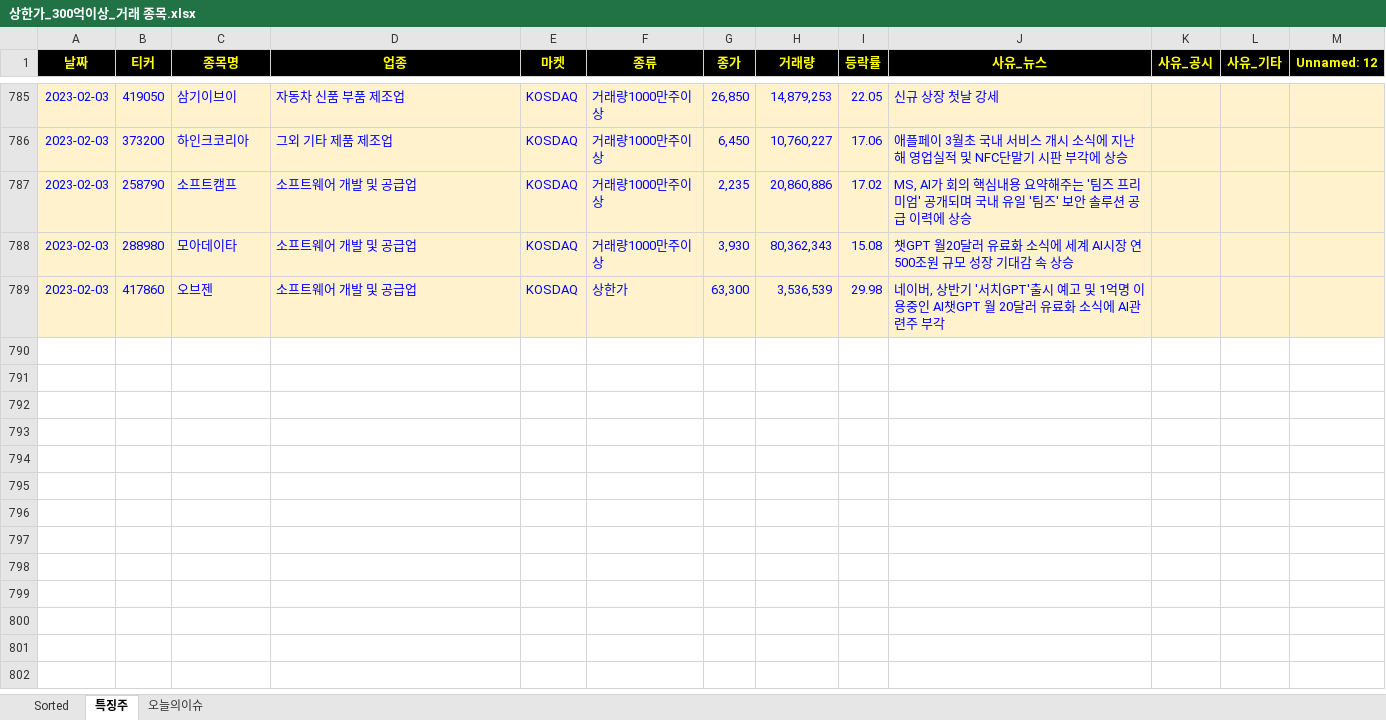
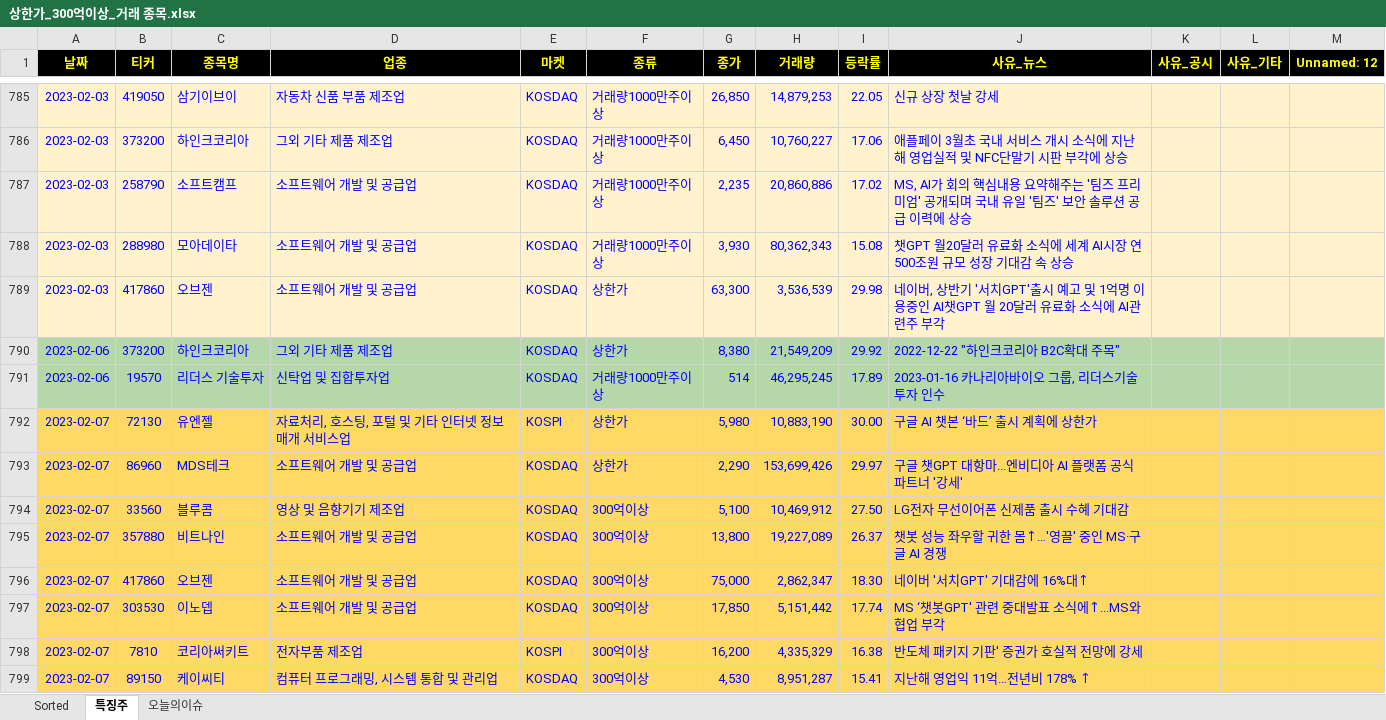
Before and after one commit to wndskim/stock, an Excel workbook: Data/상한가_300억이상_거래 종목.xlsx, sheet 특징주, drawn as a sheet; only a part is shown, gaps mark what is left out; values as stored, in another font and other column widths than the file's, no borders; the diff names each change by its address in the sheet, - before the commit and + after, or states it on an @@ line.

```diff
--- a/Data/상한가_300억이상_거래 종목.xlsx (sheet 특징주)
+++ b/Data/상한가_300억이상_거래 종목.xlsx (sheet 특징주)
+row 790: 2023-02-06 | 373200 | 하인크코리아 | 그외 기타 제품 제조업 | KOSDAQ | 상한가 | 8,380 | 21,549,209 | 29.92 | 2022-12-22 "하인크코리아 B2C확대 주목"
+row 791: 2023-02-06 | 19570 | 리더스 기술투자 | 신탁업 및 집합투자업 | KOSDAQ | 거래량1000만주이상 | 514 | 46,295,245 | 17.89 | 2023-01-16 카나리아바이오 그룹, 리더스기술투자 인수
+row 792: 2023-02-07 | 72130 | 유엔젤 | 자료처리, 호스팅, 포털 및 기타 인터넷 정보매개 서비스업 | KOSPI | 상한가 | 5,980 | 10,883,190 | 30.00 | 구글 AI 챗본 ‘바드’ 출시 계획에 상한가
+row 793: 2023-02-07 | 86960 | MDS테크 | 소프트웨어 개발 및 공급업 | KOSDAQ | 상한가 | 2,290 | 153,699,426 | 29.97 | 구글 챗GPT 대항마...엔비디아 AI 플랫폼 공식 파트너 '강세'
+row 794: 2023-02-07 | 33560 | 블루콤 | 영상 및 음향기기 제조업 | KOSDAQ | 300억이상 | 5,100 | 10,469,912 | 27.50 | LG전자 무선이어폰 신제품 출시 수혜 기대감
+row 795: 2023-02-07 | 357880 | 비트나인 | 소프트웨어 개발 및 공급업 | KOSDAQ | 300억이상 | 13,800 | 19,227,089 | 26.37 | 챗봇 성능 좌우할 귀한 몸↑…'영끌' 중인 MS·구글 AI 경쟁
+row 796: 2023-02-07 | 417860 | 오브젠 | 소프트웨어 개발 및 공급업 | KOSDAQ | 300억이상 | 75,000 | 2,862,347 | 18.30 | 네이버 '서치GPT' 기대감에 16%대↑
+row 797: 2023-02-07 | 303530 | 이노뎁 | 소프트웨어 개발 및 공급업 | KOSDAQ | 300억이상 | 17,850 | 5,151,442 | 17.74 | MS ‘챗봇GPT' 관련 중대발표 소식에↑...MS와 협업 부각
+row 798: 2023-02-07 | 7810 | 코리아써키트 | 전자부품 제조업 | KOSPI | 300억이상 | 16,200 | 4,335,329 | 16.38 | 반도체 패키지 기판' 증권가 호실적 전망에 강세
+row 799: 2023-02-07 | 89150 | 케이씨티 | 컴퓨터 프로그래밍, 시스템 통합 및 관리업 | KOSDAQ | 300억이상 | 4,530 | 8,951,287 | 15.41 | 지난해 영업익 11억…전년비 178% ↑
```
Also changed, not shown: sheet Sorted.
